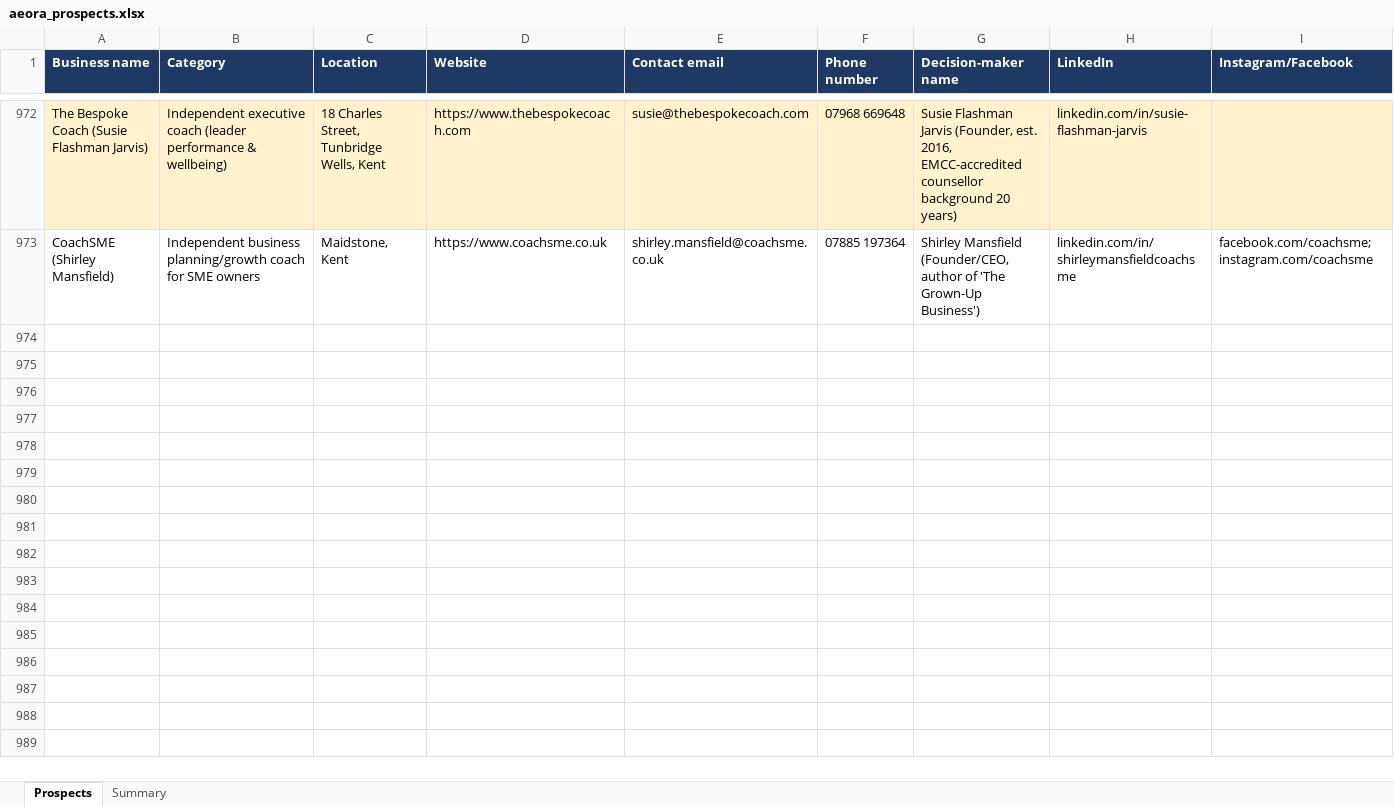
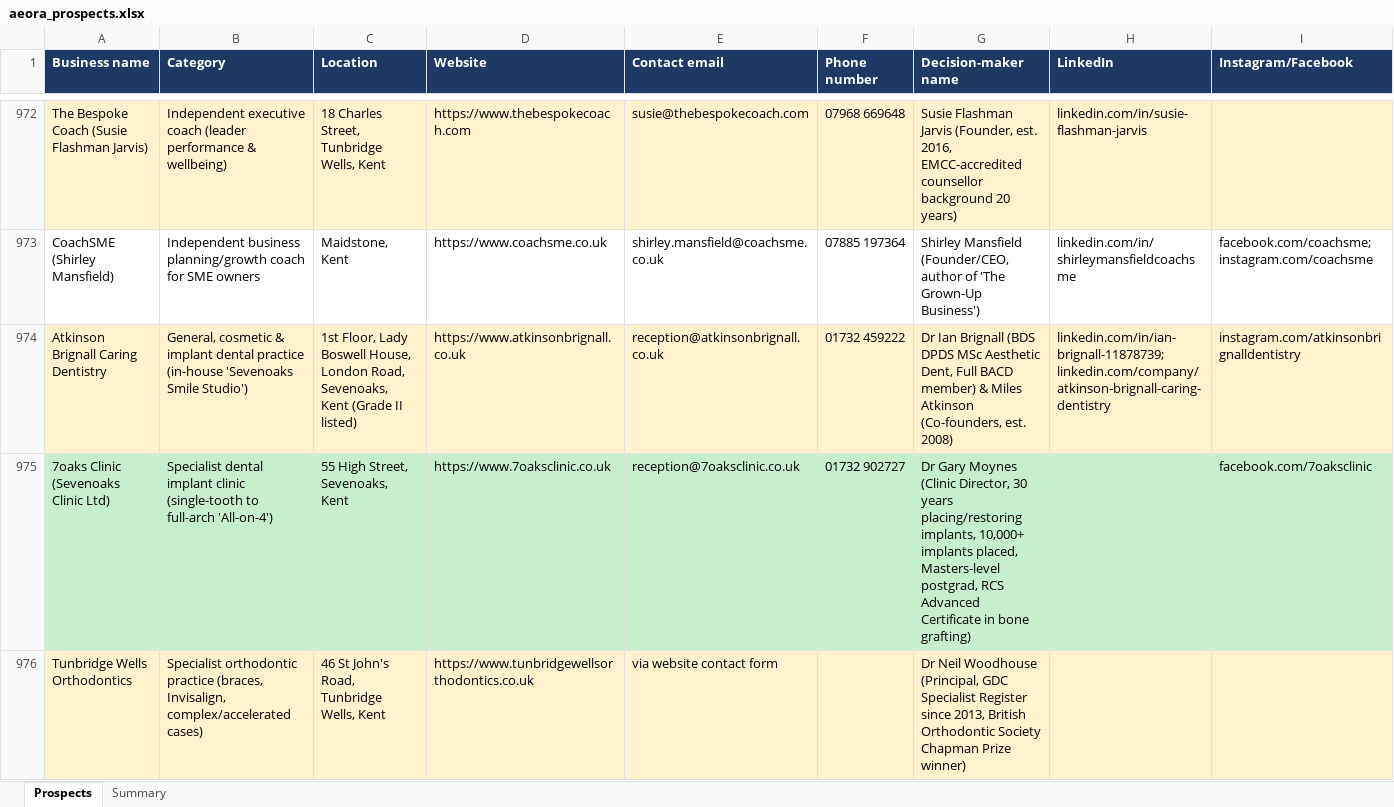
Before and after one commit to houghtonstudioco-afk/Houghton-property-partners, an Excel workbook: prospects/aeora_prospects.xlsx, sheet Prospects, drawn as a sheet; only a part is shown, gaps mark what is left out; values as stored, in another font and other column widths than the file's, no borders; rows hold the shown columns only; the diff covers the shown part only; the diff names each change by its address in the sheet, - before the commit and + after, or states it on an @@ line.

```diff
--- a/prospects/aeora_prospects.xlsx (sheet Prospects)
+++ b/prospects/aeora_prospects.xlsx (sheet Prospects)
+row 974: Atkinson Brignall Caring Dentistry | General, cosmetic & implant dental practice (in-house 'Sevenoaks Smile Studio') | 1st Floor, Lady Boswell House, London Road, Sevenoaks, Kent (Grade II listed) | https://www.atkinsonbrignall.co.uk | reception@atkinsonbrignall.co.uk | 01732 459222 | Dr Ian Brignall (BDS DPDS MSc Aesthetic Dent, Full BACD member) & Miles Atkinson (Co-founders, est. 2008) | linkedin.com/in/ian-brignall-11878739; linkedin.com/company/atkinson-brignall-caring-dentistry | instagram.com/atkinsonbrignalldentistry
+row 975: 7oaks Clinic (Sevenoaks Clinic Ltd) | Specialist dental implant clinic (single-tooth to full-arch 'All-on-4') | 55 High Street, Sevenoaks, Kent | https://www.7oaksclinic.co.uk | reception@7oaksclinic.co.uk | 01732 902727 | Dr Gary Moynes (Clinic Director, 30 years placing/restoring implants, 10,000+ implants placed, Masters-level postgrad, RCS Advanced Certificate in bone grafting) |  | facebook.com/7oaksclinic
+row 976: Tunbridge Wells Orthodontics | Specialist orthodontic practice (braces, Invisalign, complex/accelerated cases) | 46 St John's Road, Tunbridge Wells, Kent | https://www.tunbridgewellsorthodontics.co.uk | via website contact form |  | Dr Neil Woodhouse (Principal, GDC Specialist Register since 2013, British Orthodontic Society Chapman Prize winner)
```
Also changed, not shown: 7 added rows elsewhere in this sheet, sheet Summary, 2 other files.
